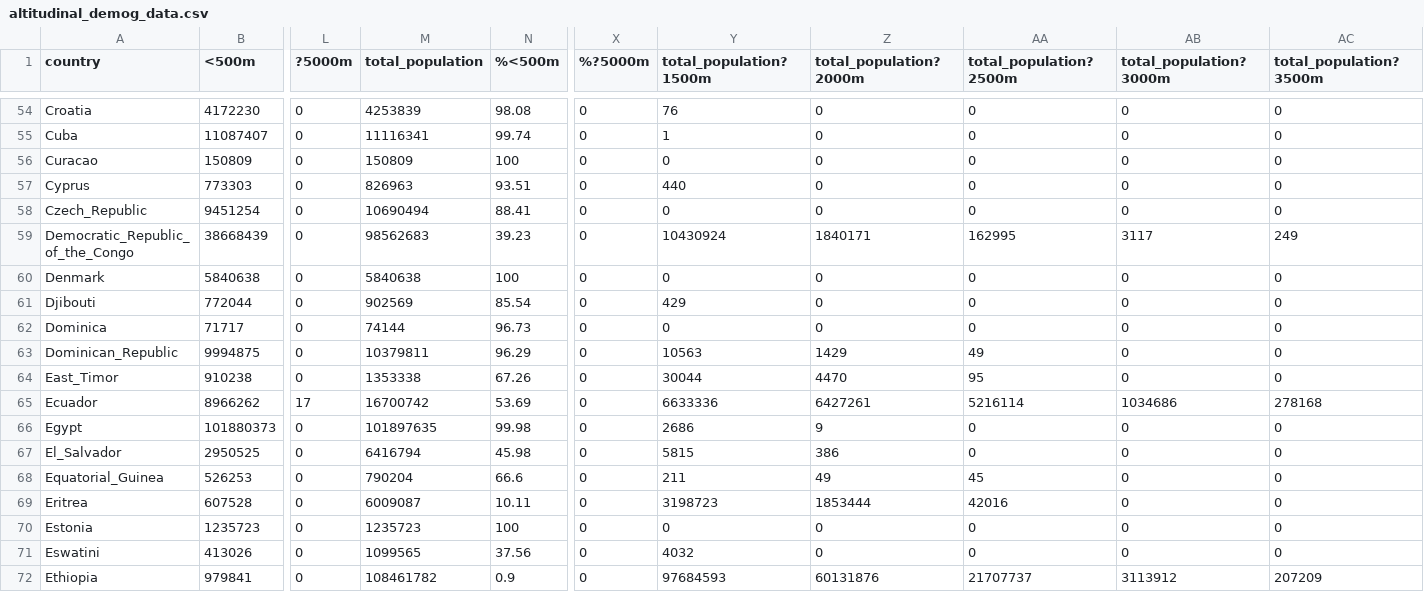
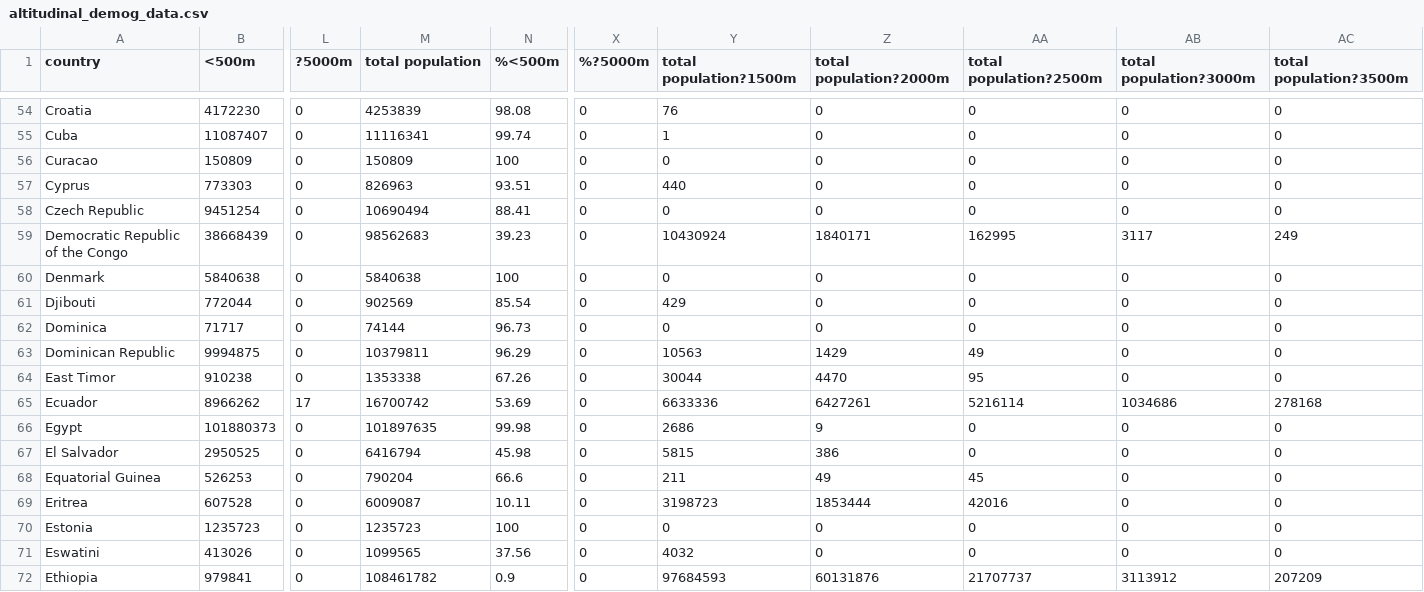
Before and after one commit to biomac-lab/movi, a CSV file: data/altitudinal_demog_data.csv, drawn as a sheet; only a part is shown, gaps mark what is left out; the diff covers the shown part only; the diff names each change by its address in the sheet, - before the commit and + after, or states it on an @@ line.

```diff
--- a/data/altitudinal_demog_data.csv
+++ b/data/altitudinal_demog_data.csv
-M1: total_population
+M1: total population
-Y1: total_population?1500m
+Y1: total population?1500m
-Z1: total_population?2000m
+Z1: total population?2000m
-AA1: total_population?2500m
+AA1: total population?2500m
-AB1: total_population?3000m
+AB1: total population?3000m
-AC1: total_population?3500m
+AC1: total population?3500m
-A58 (country): Czech_Republic
+A58 (country): Czech Republic
-A59 (country): Democratic_Republic_of_the_Congo
+A59 (country): Democratic Republic of the Congo
-A63 (country): Dominican_Republic
+A63 (country): Dominican Republic
-A64 (country): East_Timor
+A64 (country): East Timor
-A67 (country): El_Salvador
+A67 (country): El Salvador
-A68 (country): Equatorial_Guinea
+A68 (country): Equatorial Guinea
```
Also changed, not shown: 59 edited cells elsewhere in this file.
